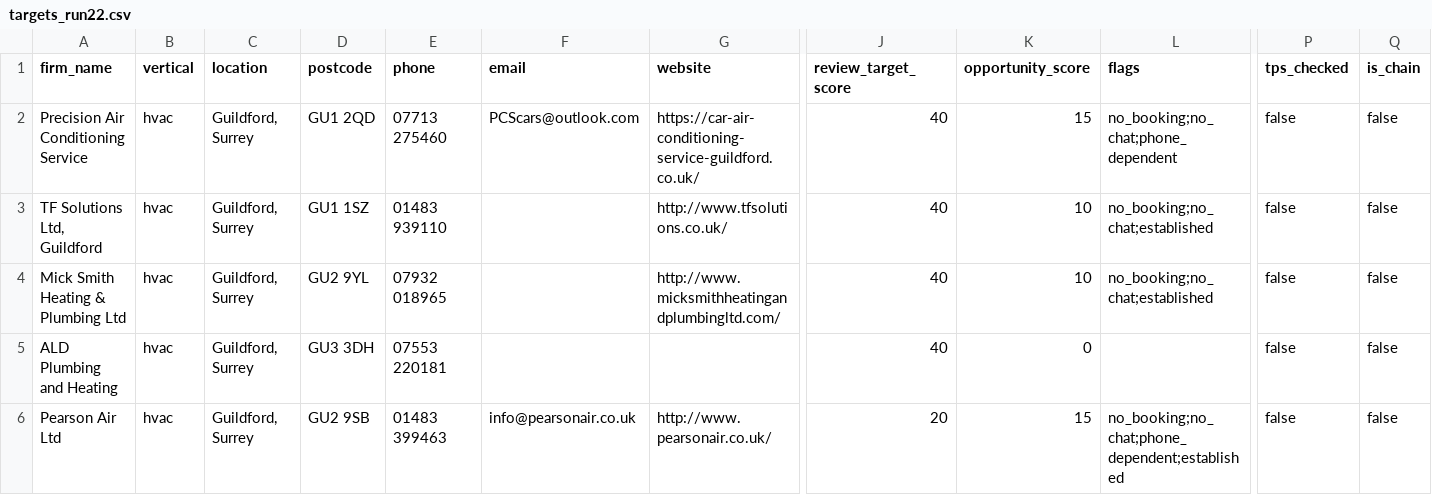
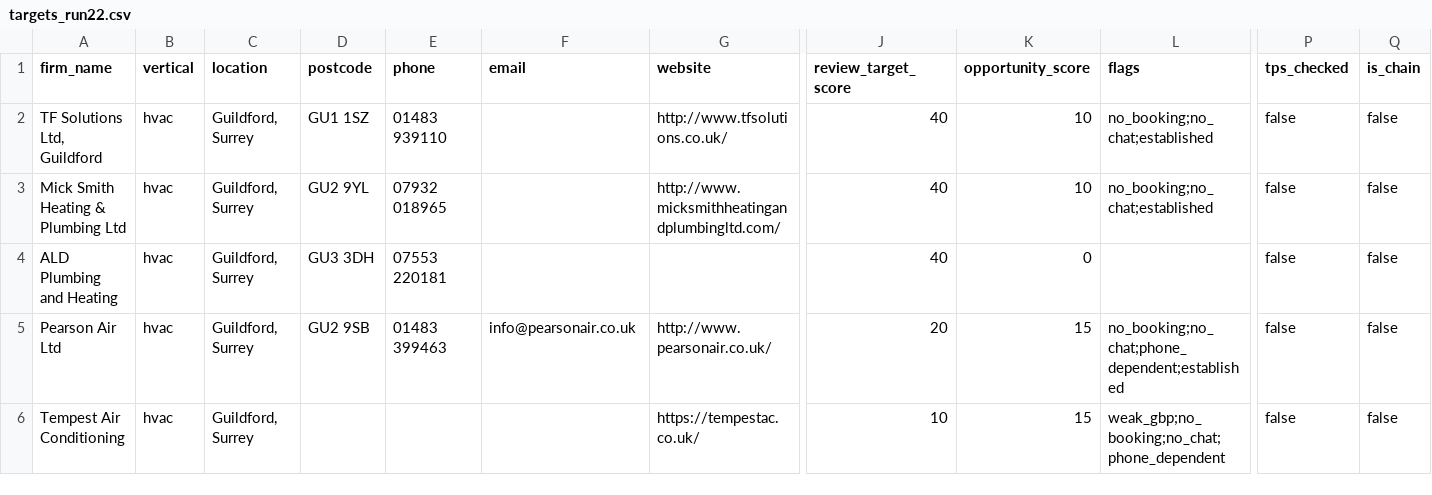
Before and after one commit to Nipstar/jv-prospecting, a CSV file: exports/runs/targets_run22.csv, drawn as a sheet; only a part is shown, gaps mark what is left out; the shorter side is filled out with more unchanged rows; rows hold the shown columns only; the diff names each change by its address in the sheet, - before the commit and + after, or states it on an @@ line.

```diff
--- a/exports/runs/targets_run22.csv
+++ b/exports/runs/targets_run22.csv
-row 2: Precision Air Conditioning Service | hvac | Guildford, Surrey | GU1 2QD | 07713 275460 | PCScars@outlook.com | https://car-air-conditioning-service-guildford.co.uk/ | 40 | 15 | no_booking;no_chat;phone_dependent | false | false
```
Also changed, not shown: exports/runs/targets_run16_south-london.csv, exports/runs/targets_run17_north-london.csv, 21 other files.
